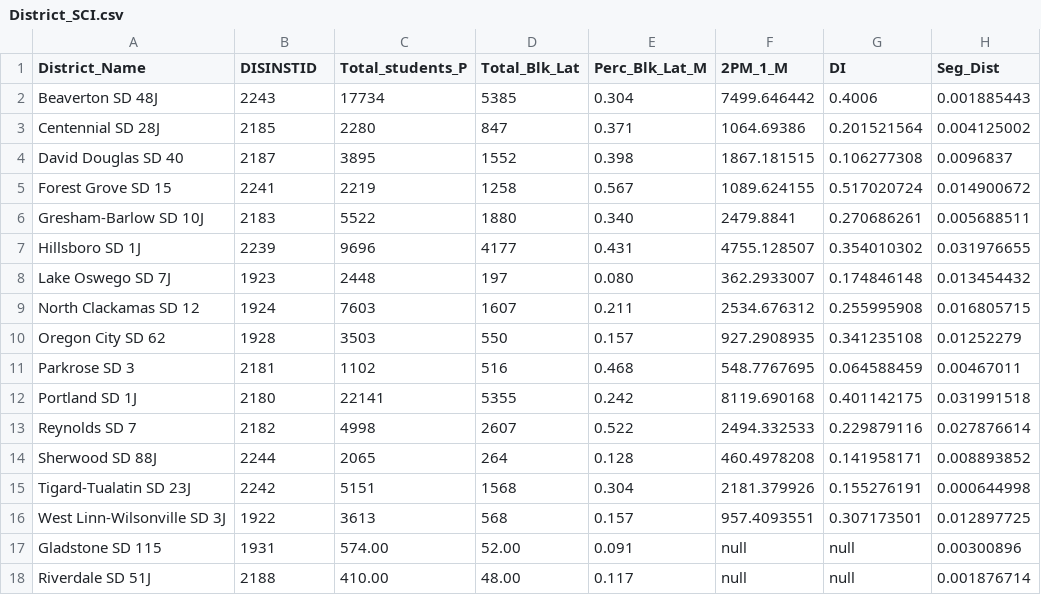
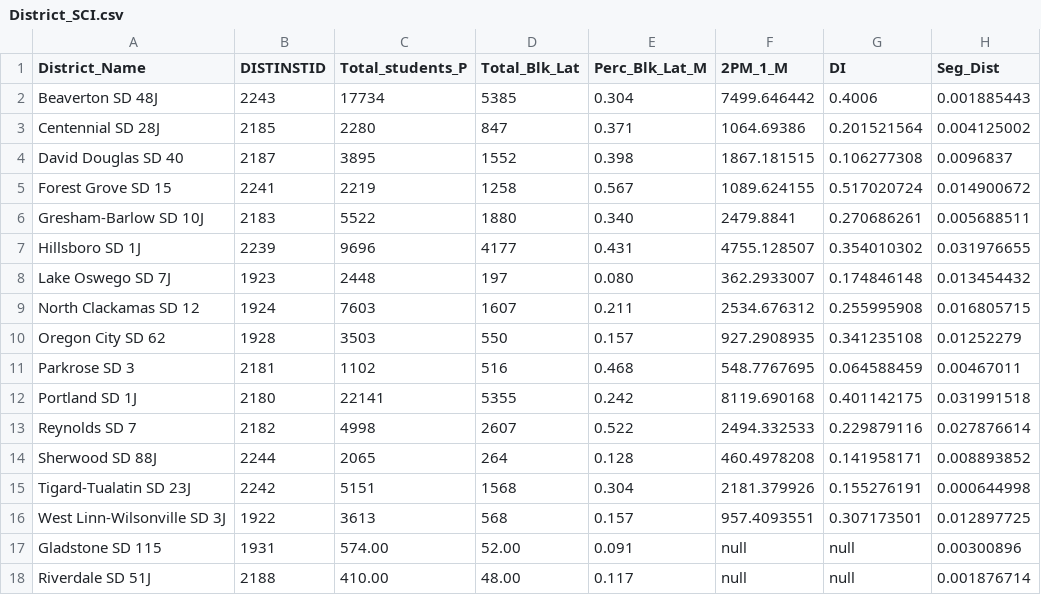
Before and after one commit to NLandauer/SchoolSeg_NonHTML, a CSV file: District_SCI.csv, drawn as a sheet; only a part is shown; the diff names each change by its address in the sheet, - before the commit and + after, or states it on an @@ line.

Commit message:
Update District_SCI.csv

```diff
--- a/District_SCI.csv
+++ b/District_SCI.csv
-B1: DISINSTID
+B1: DISTINSTID
```
